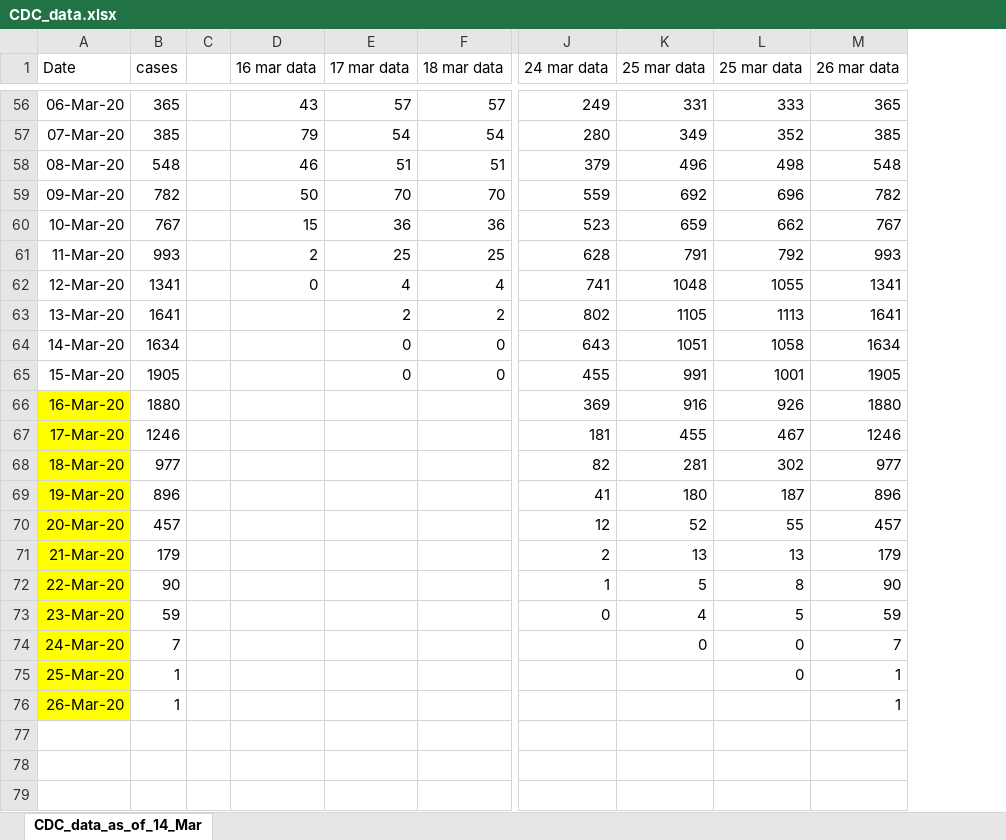
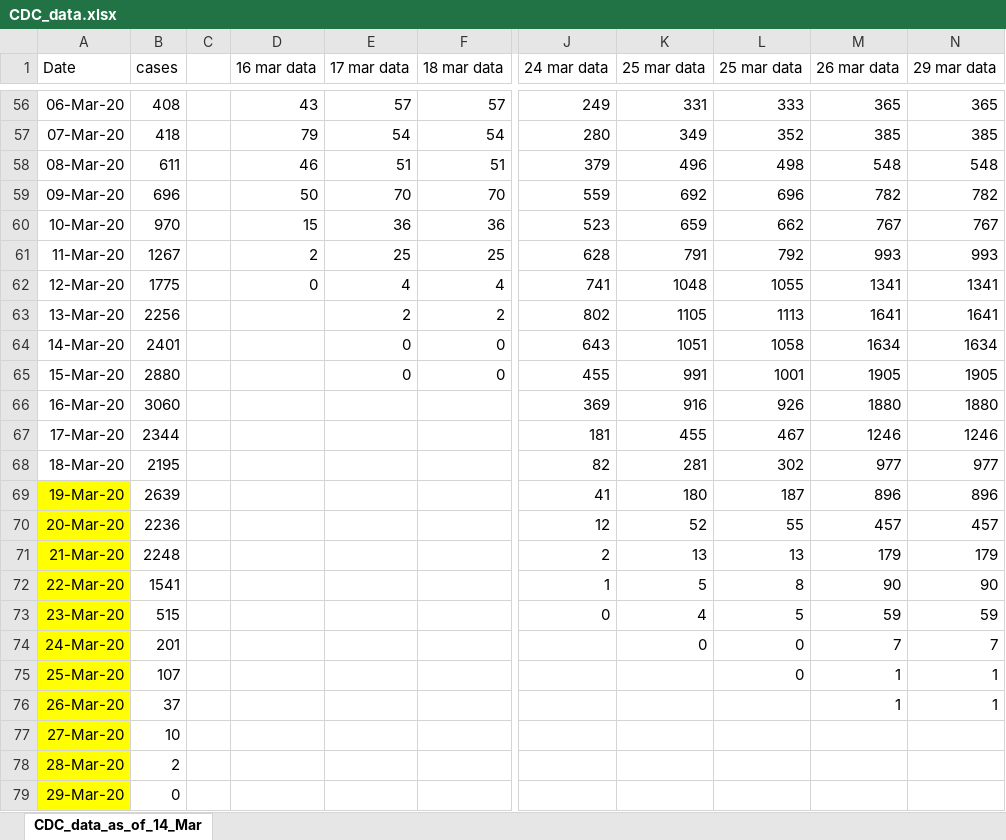
Before and after one commit to ab9sq/Covid-19, an Excel workbook: data/CDC_data.xlsx, sheet CDC_data_as_of_14_Mar, drawn as a sheet; only a part is shown, gaps mark what is left out; values as stored, in another font and other column widths than the file's, no borders; rows hold the shown columns only; the diff covers the shown part only; the diff names each change by its address in the sheet, - before the commit and + after, or states it on an @@ line.

Commit message:
script updates and new CDC data

```diff
--- a/data/CDC_data.xlsx (sheet CDC_data_as_of_14_Mar)
+++ b/data/CDC_data.xlsx (sheet CDC_data_as_of_14_Mar)
+column N (29 mar data), rows 56-76: 365 | 385 | 548 | 782 | 767 | 993 | 1341 | 1641 | 1634 | 1905 | 1880 | 1246 | 977 | 896 | 457 | 179 | 90 | 59 | 7 | 1 | 1
-B56 (cases): 365
+B56 (cases): 408
-B57 (cases): 385
+B57 (cases): 418
-B58 (cases): 548
+B58 (cases): 611
-B59 (cases): 782
+B59 (cases): 696
-B60 (cases): 767
+B60 (cases): 970
-B61 (cases): 993
+B61 (cases): 1267
-B62 (cases): 1341
+B62 (cases): 1775
-B63 (cases): 1641
+B63 (cases): 2256
-B64 (cases): 1634
+B64 (cases): 2401
-B65 (cases): 1905
+B65 (cases): 2880
-A66:A68 fill: #FFFF00
+A66:A68 fill: none
-B66 (cases): 1880
+B66 (cases): 3060
-B67 (cases): 1246
+B67 (cases): 2344
-B68 (cases): 977
+B68 (cases): 2195
-B69 (cases): 896
+B69 (cases): 2639
-B70 (cases): 457
+B70 (cases): 2236
-B71 (cases): 179
+B71 (cases): 2248
-B72 (cases): 90
+B72 (cases): 1541
-B73 (cases): 59
+B73 (cases): 515
-B74 (cases): 7
+B74 (cases): 201
-B75 (cases): 1
+B75 (cases): 107
-B76 (cases): 1
+B76 (cases): 37
+row 77: 27-Mar-20 | 10
+row 78: 28-Mar-20 | 2
+row 79: 29-Mar-20 | 0
```
Also changed, not shown: 35 edited cells elsewhere in this sheet, 1 other file.
